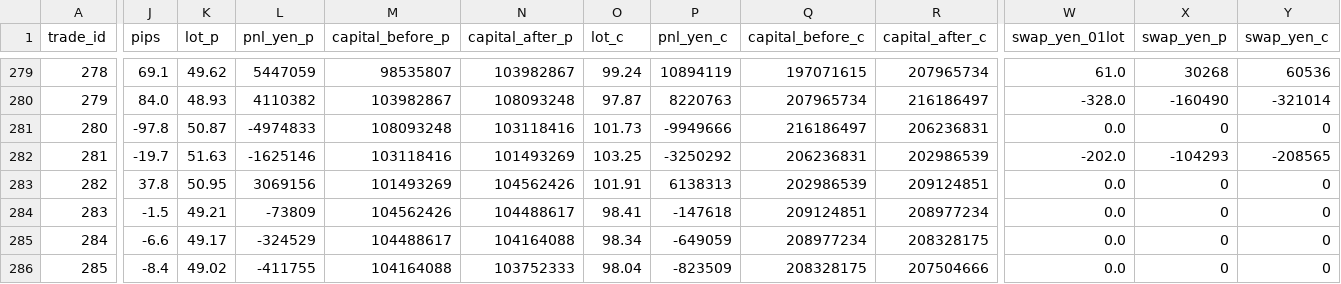
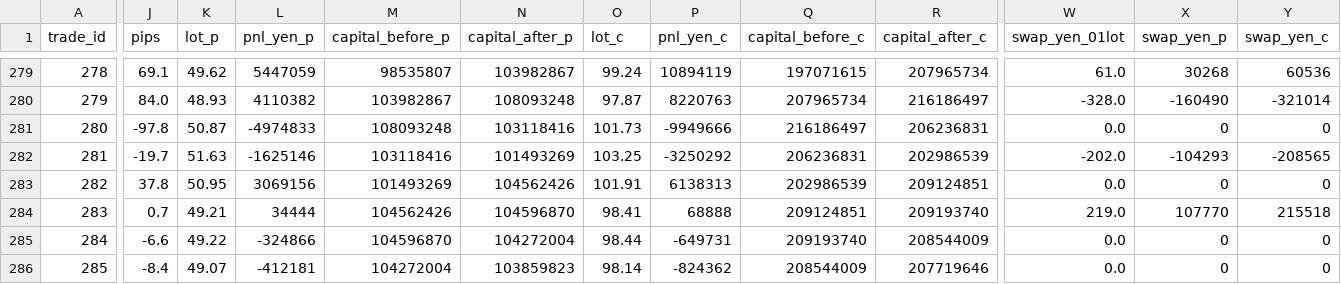
Before and after one commit to PJ-Baibain/pb-trade-log, a CSV file: trades.csv, drawn as a sheet; only a part is shown, gaps mark what is left out; the diff names each change by its address in the sheet, - before the commit and + after, or states it on an @@ line.

Commit message:
trade update 2026-11-27 08:00

```diff
--- a/trades.csv
+++ b/trades.csv
-J284 (pips): -1.5
+J284 (pips): 0.7
-L284 (pnl_yen_p): -73809
+L284 (pnl_yen_p): 34444
-N284 (capital_after_p): 104488617
+N284 (capital_after_p): 104596870
-P284 (pnl_yen_c): -147618
+P284 (pnl_yen_c): 68888
-R284 (capital_after_c): 208977234
+R284 (capital_after_c): 209193740
-W284 (swap_yen_01lot): 0.0
+W284 (swap_yen_01lot): 219.0
-X284 (swap_yen_p): 0
+X284 (swap_yen_p): 107770
-Y284 (swap_yen_c): 0
+Y284 (swap_yen_c): 215518
-K285 (lot_p): 49.17
+K285 (lot_p): 49.22
-L285 (pnl_yen_p): -324529
+L285 (pnl_yen_p): -324866
-M285 (capital_before_p): 104488617
+M285 (capital_before_p): 104596870
-N285 (capital_after_p): 104164088
+N285 (capital_after_p): 104272004
-O285 (lot_c): 98.34
+O285 (lot_c): 98.44
-P285 (pnl_yen_c): -649059
+P285 (pnl_yen_c): -649731
-Q285 (capital_before_c): 208977234
+Q285 (capital_before_c): 209193740
-R285 (capital_after_c): 208328175
+R285 (capital_after_c): 208544009
-K286 (lot_p): 49.02
+K286 (lot_p): 49.07
-L286 (pnl_yen_p): -411755
+L286 (pnl_yen_p): -412181
-M286 (capital_before_p): 104164088
+M286 (capital_before_p): 104272004
-N286 (capital_after_p): 103752333
+N286 (capital_after_p): 103859823
-O286 (lot_c): 98.04
+O286 (lot_c): 98.14
-P286 (pnl_yen_c): -823509
+P286 (pnl_yen_c): -824362
-Q286 (capital_before_c): 208328175
+Q286 (capital_before_c): 208544009
-R286 (capital_after_c): 207504666
+R286 (capital_after_c): 207719646
```
Also changed, not shown: equity.csv, 7 other files.
